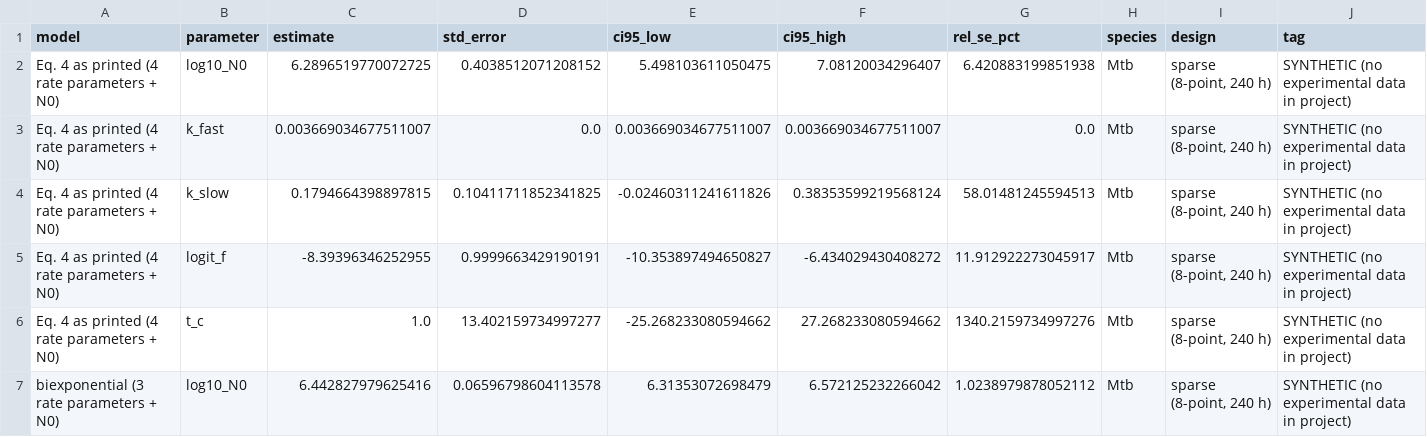
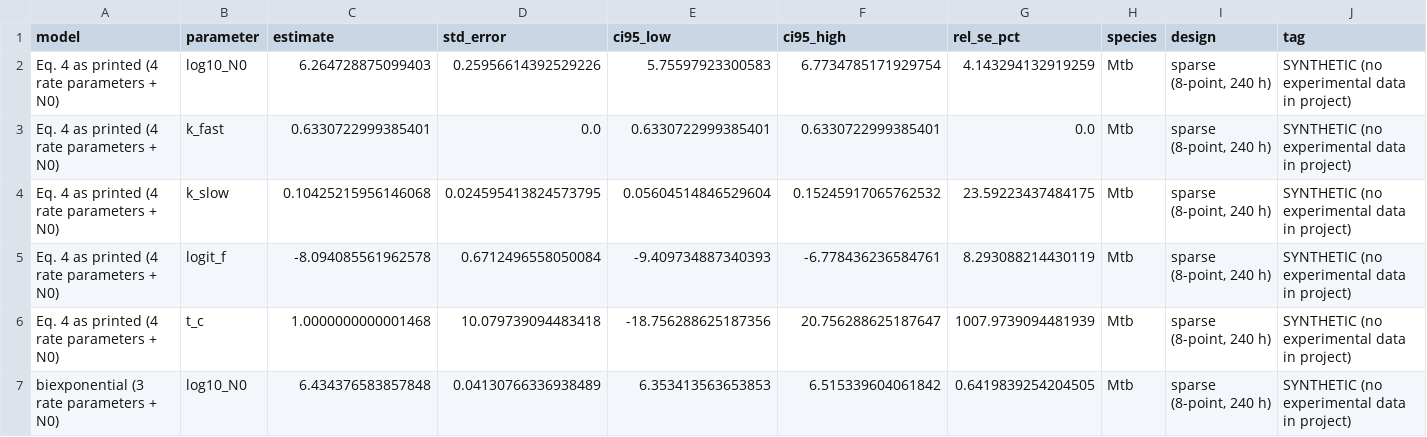
Before and after one commit to piranfar/comparative_model_presistance, a CSV file: results/tables/fit_summary.csv, drawn as a sheet; only a part is shown; the diff covers the shown part only.

Commit message:
Close four numerical questions left open by the editorial review
Exposure, again. exp02 still passed 4.0 as an absolute concentration, so the
synthetic time-kill data every fit in Section 3.4 and 3.5 uses was generated at
15.1x and 5.0x the two MICs while being labelled 4x. This was the same defect
already fixed in exp03 and fig05, and it explains the discrepancy the review
found between the trajectory numbers in the text and mechanistic_knee_h in
fit_diagnostics.csv: 61.5 h and 18.5 h against the stale 32 h and 17 h. The two
now agree because they are computed at the same exposure.

Re-running moves the fitting results: the maximum AICc gap is 132.6 rather than
81.5 and the largest R-squared difference is 0.104 rather than 0.093. The
conclusions hold -- R-squared above 0.9 for both models in three of four designs,
t_c unidentifiable in four of four.

Profile intervals excluded their own estimate. The grid was filtered with strict
inequalities against the parameter bounds, so an estimate sitting on a bound was
dropped from its own profile and the reported interval started at the next grid
point above it: the review found t_c estimated at 1.0 with an interval of
1.048 to 1.95. Bounds are now inclusive and the estimate is always on the grid.

The Jacobian condition number was taken from sol.jac, the least-squares Jacobian,
which is evaluated at the starting point rather than at the maximum likelihood
estimate that is reported. It is now computed by central differences at the
reported estimate. The corrected numbers do not support the claim that was
already removed from the text: for the sparse fast-growth design the
biexponential has the higher condition number, not the closed form.

The AICc denominator clamp was checked rather than assumed: n - k - 1 is between
1 and 10 across all six fits, so the clamp is never reached, though the sparse
designs sit close to the limit.

Section 3.4 now also states the identifiability criterion the results table
applies. Two of four k_slow profiles are closed, but only one is narrower than
its own point estimate, and closure alone was being read as identifiability.

```diff
--- a/results/tables/fit_summary.csv
+++ b/results/tables/fit_summary.csv
@@ -1,7 +1,7 @@
 model,parameter,estimate,std_error,ci95_low,ci95_high,rel_se_pct,species,design,tag
-Eq. 4 as printed (4 rate parameters + N0),log10_N0,6.2896519770072725,0.4038512071208152,5.498103611050475,7.08120034296407,6.420883199851938,Mtb,"sparse (8-point, 240 h)",SYNTHETIC (no experimental data in project)
-Eq. 4 as printed (4 rate parameters + N0),k_fast,0.003669034677511007,0.0,0.003669034677511007,0.003669034677511007,0.0,Mtb,"sparse (8-point, 240 h)",SYNTHETIC (no experimental data in project)
-Eq. 4 as printed (4 rate parameters + N0),k_slow,0.1794664398897815,0.10411711852341825,-0.02460311241611826,0.38353599219568124,58.01481245594513,Mtb,"sparse (8-point, 240 h)",SYNTHETIC (no experimental data in project)
-Eq. 4 as printed (4 rate parameters + N0),logit_f,-8.39396346252955,0.9999663429190191,-10.353897494650827,-6.434029430408272,11.912922273045917,Mtb,"sparse (8-point, 240 h)",SYNTHETIC (no experimental data in project)
-Eq. 4 as printed (4 rate parameters + N0),t_c,1.0,13.402159734997277,-25.268233080594662,27.268233080594662,1340.2159734997276,Mtb,"sparse (8-point, 240 h)",SYNTHETIC (no experimental data in project)
-biexponential (3 rate parameters + N0),log10_N0,6.442827979625416,0.06596798604113578,6.31353072698479,6.572125232266042,1.0238979878052112,Mtb,"sparse (8-point, 240 h)",SYNTHETIC (no experimental data in project)
+Eq. 4 as printed (4 rate parameters + N0),log10_N0,6.264728875099403,0.25956614392529226,5.75597923300583,6.7734785171929754,4.143294132919259,Mtb,"sparse (8-point, 240 h)",SYNTHETIC (no experimental data in project)
+Eq. 4 as printed (4 rate parameters + N0),k_fast,0.6330722999385401,0.0,0.6330722999385401,0.6330722999385401,0.0,Mtb,"sparse (8-point, 240 h)",SYNTHETIC (no experimental data in project)
+Eq. 4 as printed (4 rate parameters + N0),k_slow,0.10425215956146068,0.024595413824573795,0.05604514846529604,0.15245917065762532,23.59223437484175,Mtb,"sparse (8-point, 240 h)",SYNTHETIC (no experimental data in project)
+Eq. 4 as printed (4 rate parameters + N0),logit_f,-8.094085561962578,0.6712496558050084,-9.409734887340393,-6.778436236584761,8.293088214430119,Mtb,"sparse (8-point, 240 h)",SYNTHETIC (no experimental data in project)
+Eq. 4 as printed (4 rate parameters + N0),t_c,1.0000000000001468,10.079739094483418,-18.756288625187356,20.756288625187647,1007.9739094481939,Mtb,"sparse (8-point, 240 h)",SYNTHETIC (no experimental data in project)
+biexponential (3 rate parameters + N0),log10_N0,6.434376583857848,0.04130766336938489,6.353413563653853,6.515339604061842,0.6419839254204505,Mtb,"sparse (8-point, 240 h)",SYNTHETIC (no experimental data in project)
```
Also changed, not shown: 134 edited cells elsewhere in this file, results/tables/r2_vs_aicc_discrimination.csv, 11 other files.
